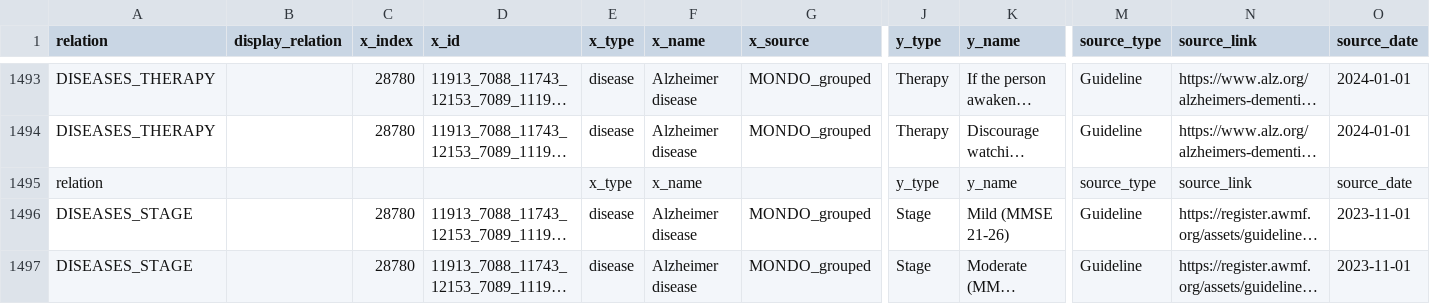
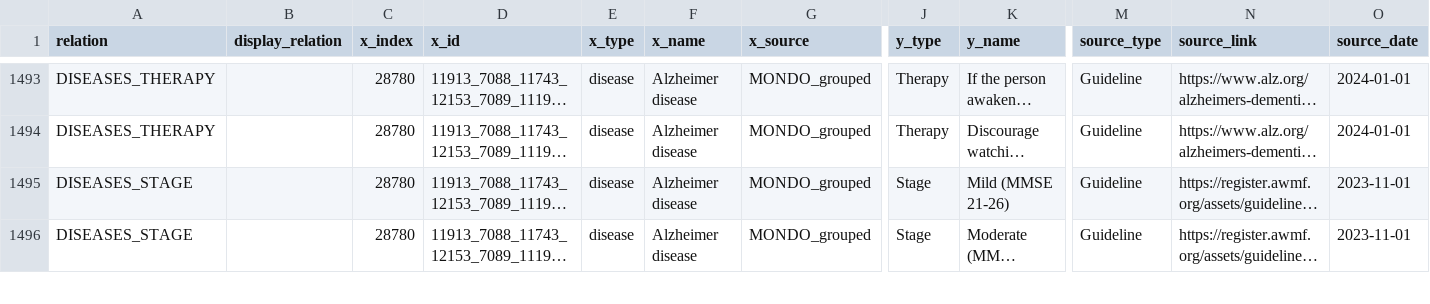
Before and after one commit to projectatusalab/support_decision_system, a CSV file: data/Alzheimer_and_guideline.csv, drawn as a sheet; only a part is shown, gaps mark what is left out; long unchanged cells end in …; rows hold the shown columns only; the diff names each change by its address in the sheet, - before the commit and + after, or states it on an @@ line.

```diff
--- a/data/Alzheimer_and_guideline.csv
+++ b/data/Alzheimer_and_guideline.csv
-row 1495: relation |  |  |  | x_type | x_name |  | y_type | y_name | source_type | source_link | source_date
```
Also changed, not shown: 1 other file.
